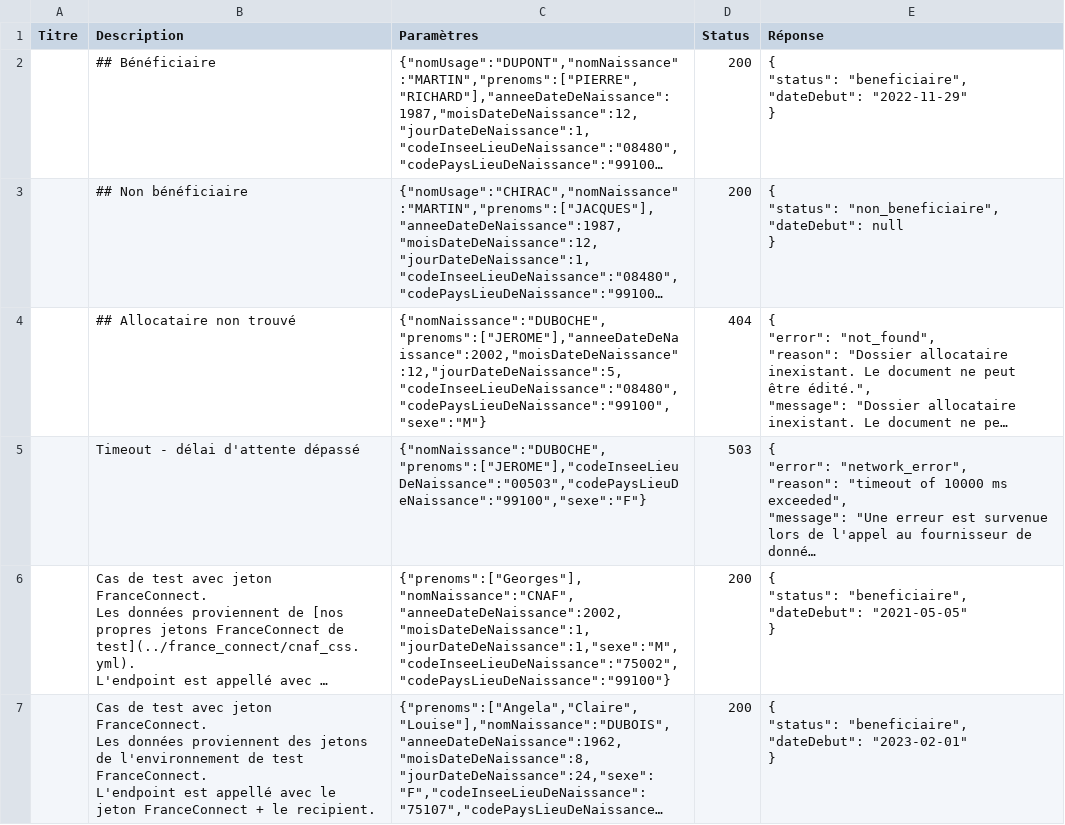
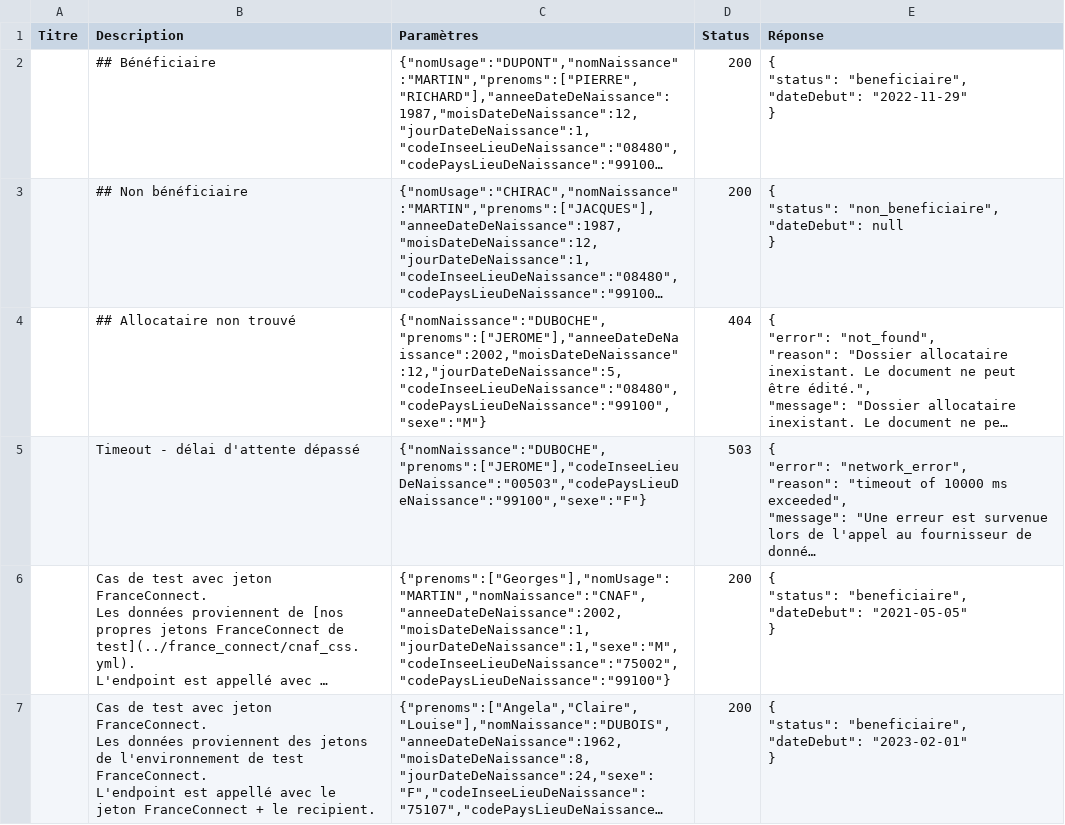
Before and after one commit to etalab/siade_staging_data, a CSV file: payloads/api_particulier_v2_cnav_allocation_adulte_handicape/summary.csv, drawn as a sheet; long unchanged cells end in …; the diff names each change by its address in the sheet, - before the commit and + after, or states it on an @@ line.

```diff
--- a/payloads/api_particulier_v2_cnav_allocation_adulte_handicape/summary.csv
+++ b/payloads/api_particulier_v2_cnav_allocation_adulte_handicape/summary.csv
-C6 (Paramètres): {"prenoms":["Georges"],"nomNaissance":"CNAF","anneeDateDeNaissance":2002,"moisDateDeNaissance":1,"jourDateDeNaissance":1,"sexe":"M","codeInseeLieuDeNaissance":"75002","codePaysLieuDeNaissance":"99100"}
+C6 (Paramètres): {"prenoms":["Georges"],"nomUsage":"MARTIN","nomNaissance":"CNAF","anneeDateDeNaissance":2002,"moisDateDeNaissance":1,"jourDateDeNaissance":1,"sexe":"M","codeInseeLieuDeNaissance":"75002","codePaysLieuDeNaissance":"99100"}
```
Also changed, not shown: payloads/api_particulier_v2_cnav_allocation_soutien_familial/summary.csv, payloads/api_particulier_v2_cnav_complementaire_sante_solidaire/summary.csv, 15 other files.
